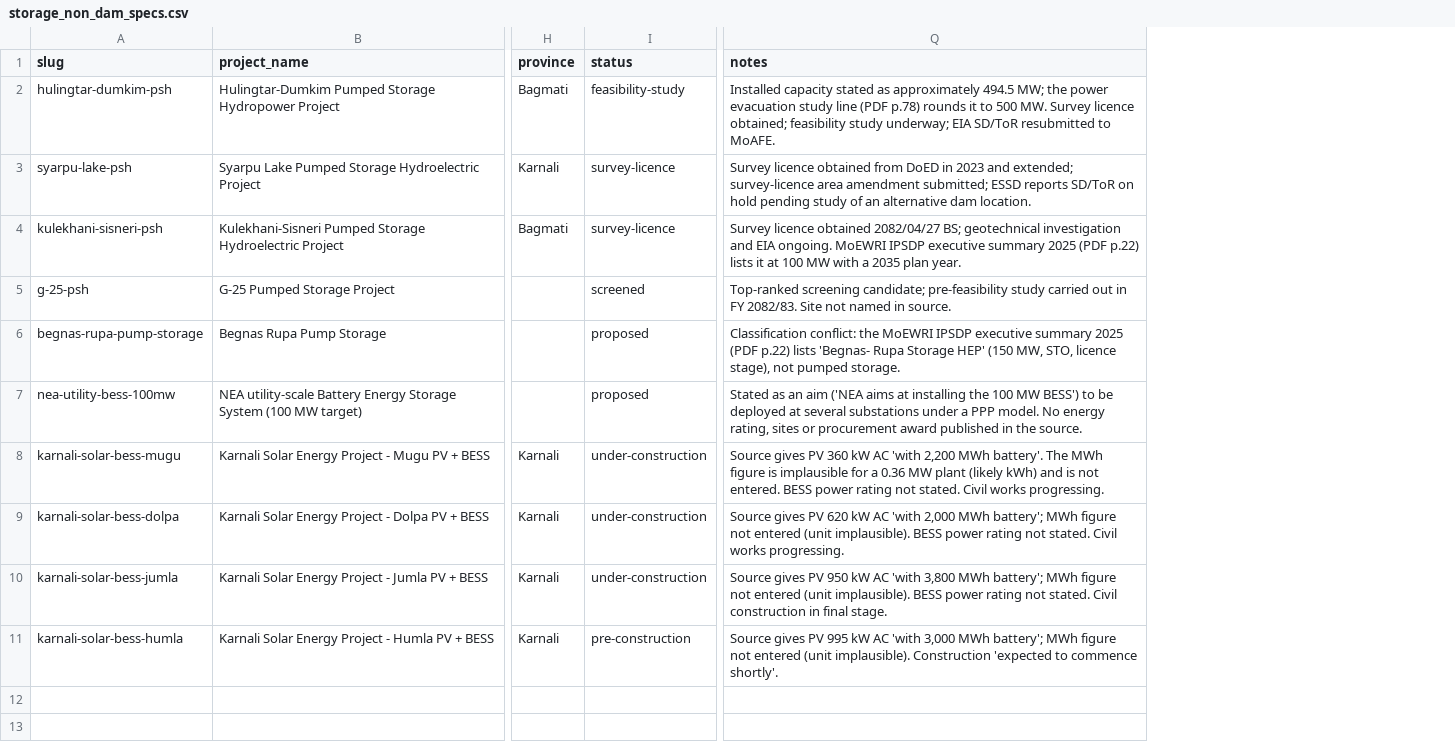
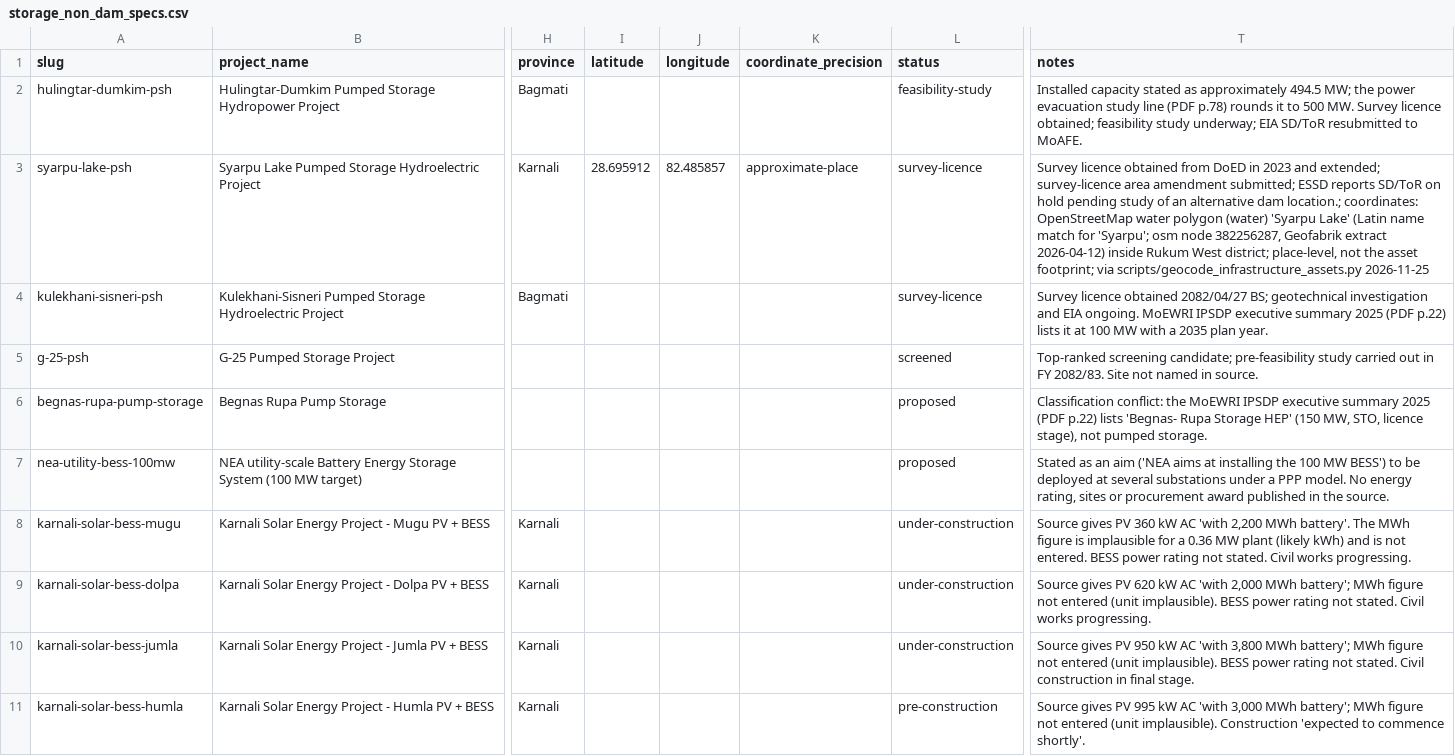
Before and after one commit to abinashkarki/NepalHydroAndEnergy, a CSV file: data/storage_non_dam_specs.csv, drawn as a sheet; only a part is shown, gaps mark what is left out; addresses are those after the commit; the diff names each change by its address in the sheet, - before the commit and + after, or states it on an @@ line.

```diff
--- a/data/storage_non_dam_specs.csv
+++ b/data/storage_non_dam_specs.csv
+column I (latitude), row 3: 28.695912
+column J (longitude), row 3: 82.485857
+column K (coordinate_precision), row 3: approximate-place
-T3 (notes): …alternative dam location.
+T3 (notes): …alternative dam location.; coordinates: OpenStreetMap water polygon (water) 'Syarpu Lake' (Latin name match for 'Syarpu'; osm node 382256287, Geofabrik extract 2026-04-12) inside Rukum West district; place-level, not the asset footprint; via scripts/geocode_infrastructure_assets.py 2026-11-25
```
Also changed, not shown: data/fossil_infrastructure.csv, data/industrial_load_anchors.csv, 6 other files.
